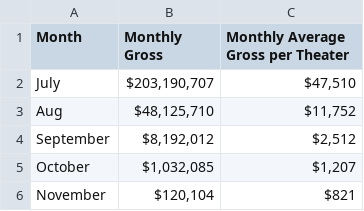
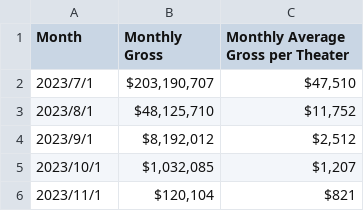
Before and after one commit to kellllyb/project, a CSV file: IMDB box office.csv, drawn as a sheet.

Commit message:
Add files via upload

```diff
--- a/IMDB box office.csv
+++ b/IMDB box office.csv
@@ -1,6 +1,6 @@
 Month,Monthly Gross,Monthly Average Gross per Theater
-July,"$203,190,707","$47,510"
-Aug,"$48,125,710","$11,752"
-September,"$8,192,012","$2,512"
-October,"$1,032,085","$1,207"
-November,"$120,104",$821
+2023/7/1,"$203,190,707","$47,510"
+2023/8/1,"$48,125,710","$11,752"
+2023/9/1,"$8,192,012","$2,512"
+2023/10/1,"$1,032,085","$1,207"
+2023/11/1,"$120,104",$821
```
